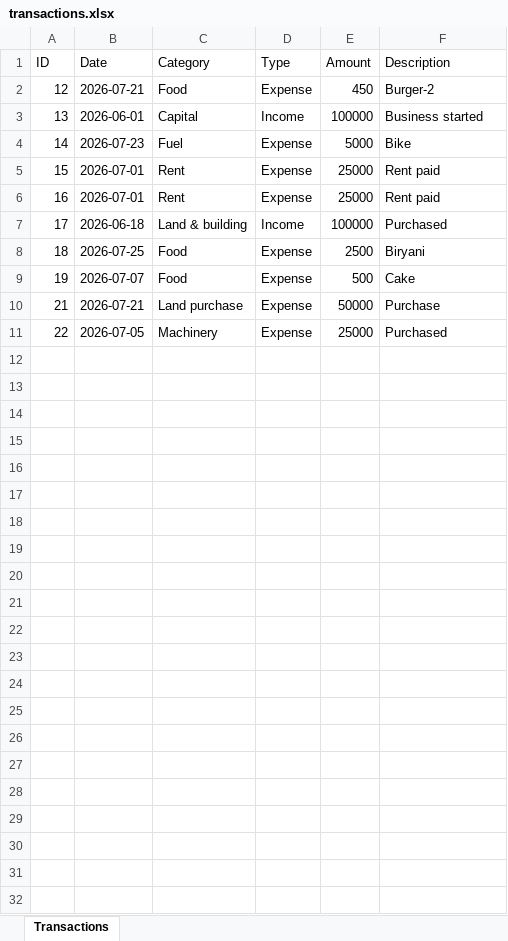
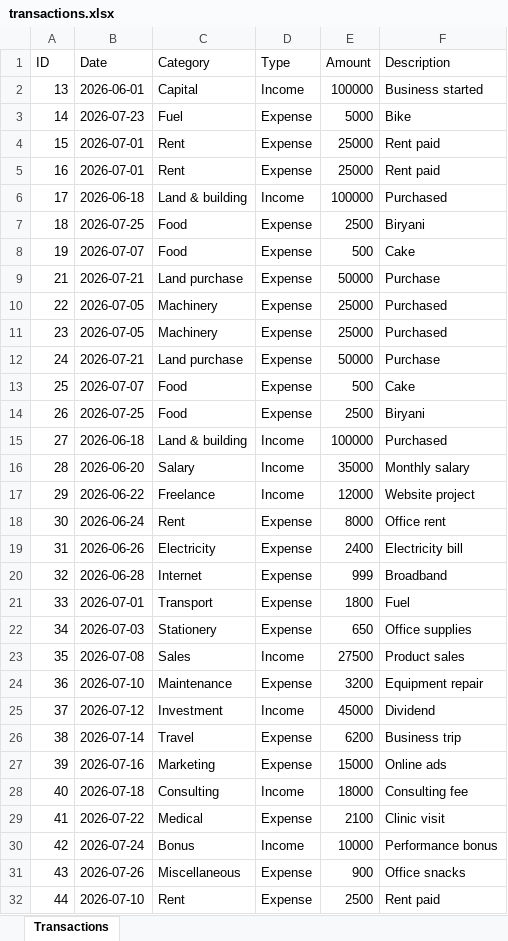
Before and after one commit to ajaykothula/FinanceDashboard, an Excel workbook: transactions.xlsx, sheet Transactions, drawn as a sheet; values as stored, in another font and other column widths than the file's, no borders; removed rows and columns are numbered as before the commit, all else as after; the diff names each change by its address in the sheet, - before the commit and + after, or states it on an @@ line.

Commit message:
Improved dashboard UI, export features and data manager fixes

```diff
--- a/transactions.xlsx (sheet Transactions)
+++ b/transactions.xlsx (sheet Transactions)
-row 2: 12 | 2026-07-21 | Food | Expense | 450 | Burger-2
+row 11: 23 | 2026-07-05 | Machinery | Expense | 25000 | Purchased
+row 12: 24 | 2026-07-21 | Land purchase | Expense | 50000 | Purchase
+row 13: 25 | 2026-07-07 | Food | Expense | 500 | Cake
+row 14: 26 | 2026-07-25 | Food | Expense | 2500 | Biryani
+row 15: 27 | 2026-06-18 | Land & building | Income | 100000 | Purchased
+row 16: 28 | 2026-06-20 | Salary | Income | 35000 | Monthly salary
+row 17: 29 | 2026-06-22 | Freelance | Income | 12000 | Website project
+row 18: 30 | 2026-06-24 | Rent | Expense | 8000 | Office rent
+row 19: 31 | 2026-06-26 | Electricity | Expense | 2400 | Electricity bill
+row 20: 32 | 2026-06-28 | Internet | Expense | 999 | Broadband
+row 21: 33 | 2026-07-01 | Transport | Expense | 1800 | Fuel
+row 22: 34 | 2026-07-03 | Stationery | Expense | 650 | Office supplies
+row 23: 35 | 2026-07-08 | Sales | Income | 27500 | Product sales
+row 24: 36 | 2026-07-10 | Maintenance | Expense | 3200 | Equipment repair
+row 25: 37 | 2026-07-12 | Investment | Income | 45000 | Dividend
+row 26: 38 | 2026-07-14 | Travel | Expense | 6200 | Business trip
+row 27: 39 | 2026-07-16 | Marketing | Expense | 15000 | Online ads
+row 28: 40 | 2026-07-18 | Consulting | Income | 18000 | Consulting fee
+row 29: 41 | 2026-07-22 | Medical | Expense | 2100 | Clinic visit
+row 30: 42 | 2026-07-24 | Bonus | Income | 10000 | Performance bonus
+row 31: 43 | 2026-07-26 | Miscellaneous | Expense | 900 | Office snacks
+row 32: 44 | 2026-07-10 | Rent | Expense | 2500 | Rent paid
```
Also changed, not shown: 8 other files.
